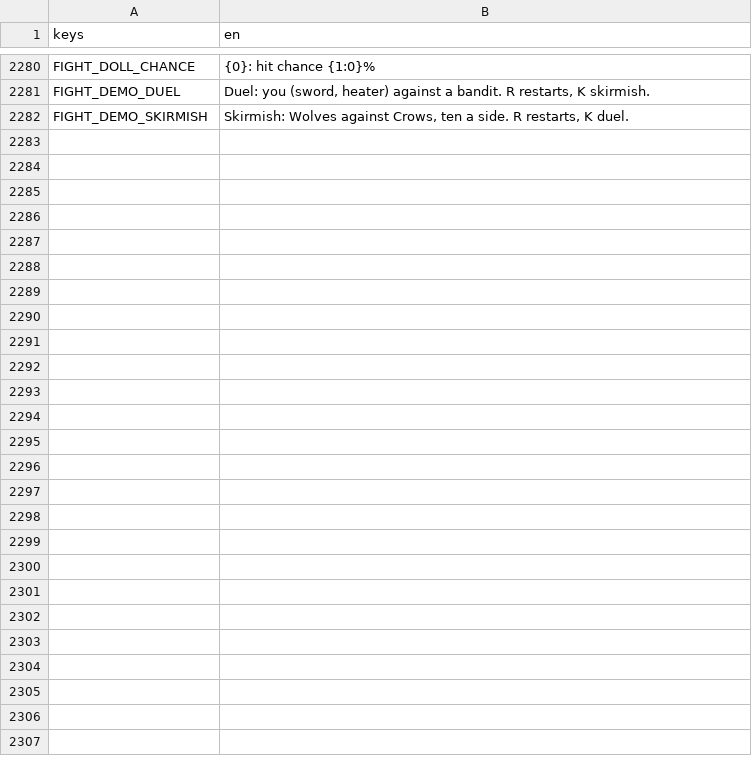
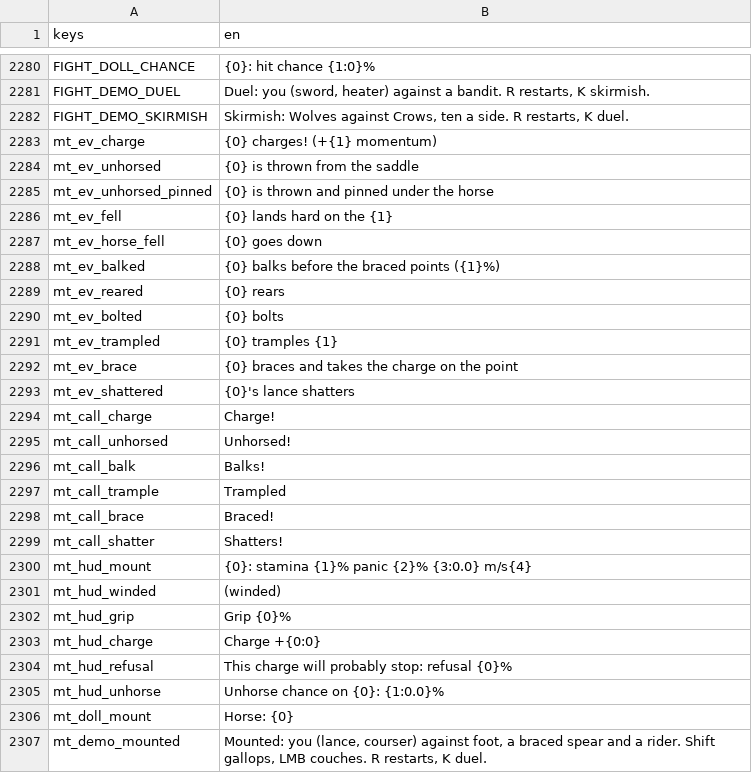
Before and after one commit to moneybagboyz/Falling-Leaves-Ravensguard, a CSV file: src/Ravensguard.Game/localization/en.csv, drawn as a sheet; only a part is shown, gaps mark what is left out.

```diff
--- a/src/Ravensguard.Game/localization/en.csv
+++ b/src/Ravensguard.Game/localization/en.csv
@@ -2282 +2282,26 @@ FIGHT_DEMO_DUEL,"Duel: you (sword, heater) against a bandit. R restarts, K skirm
 FIGHT_DEMO_SKIRMISH,"Skirmish: Wolves against Crows, ten a side. R restarts, K duel."
+mt_ev_charge,{0} charges! (+{1} momentum)
+mt_ev_unhorsed,{0} is thrown from the saddle
+mt_ev_unhorsed_pinned,{0} is thrown and pinned under the horse
+mt_ev_fell,{0} lands hard on the {1}
+mt_ev_horse_fell,{0} goes down
+mt_ev_balked,{0} balks before the braced points ({1}%)
+mt_ev_reared,{0} rears
+mt_ev_bolted,{0} bolts
+mt_ev_trampled,{0} tramples {1}
+mt_ev_brace,{0} braces and takes the charge on the point
+mt_ev_shattered,{0}'s lance shatters
+mt_call_charge,Charge!
+mt_call_unhorsed,Unhorsed!
+mt_call_balk,Balks!
+mt_call_trample,Trampled
+mt_call_brace,Braced!
+mt_call_shatter,Shatters!
+mt_hud_mount,"{0}: stamina {1}%  panic {2}%  {3:0.0} m/s{4}"
+mt_hud_winded, (winded)
+mt_hud_grip,Grip {0}%
+mt_hud_charge,Charge +{0:0}
+mt_hud_refusal,This charge will probably stop: refusal {0}%
+mt_hud_unhorse,"Unhorse chance on {0}: {1:0.0}%"
+mt_doll_mount,Horse: {0}
+mt_demo_mounted,"Mounted: you (lance, courser) against foot, a braced spear and a rider. Shift gallops, LMB couches. R restarts, K duel."
```
Also changed, not shown: 36 other files.
